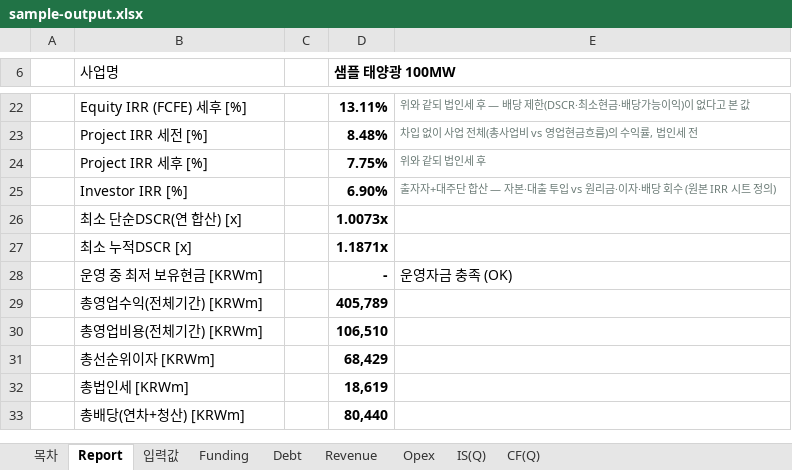
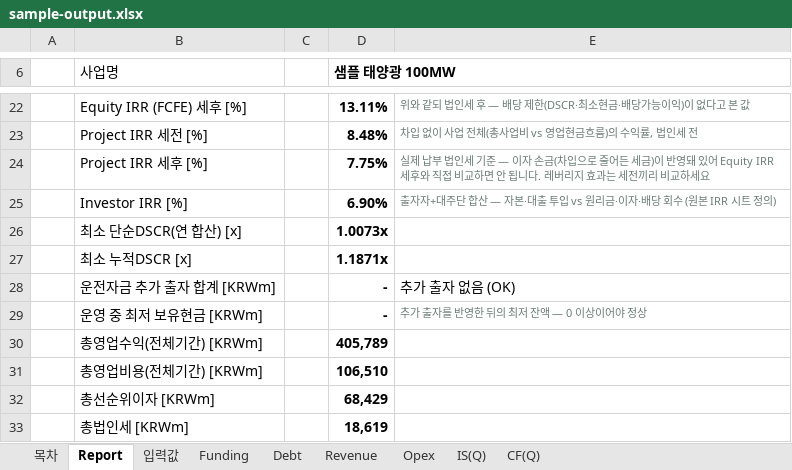
Before and after one commit to chldusrud14-rgb/financial_model_v1, an Excel workbook: contract/sample-output.xlsx, sheet Report, drawn as a sheet; only a part is shown, gaps mark what is left out; the shorter side is filled out with more unchanged rows; values as stored, in another font and other column widths than the file's, no borders; addresses are those after the commit; the diff names each change by its address in the sheet, - before the commit and + after, or states it on an @@ line.

```diff
--- a/contract/sample-output.xlsx (sheet Report)
+++ b/contract/sample-output.xlsx (sheet Report)
-E24: 위와 같되 법인세 후
+E24: 실제 납부 법인세 기준 — 이자 손금(차입으로 줄어든 세금)이 반영돼 있어 Equity IRR 세후와 직접 비교하면 안 됩니다. 레버리지 효과는 세전끼리 비교하세요
+row 28:  | 운전자금 추가 출자 합계 [KRWm] |  | - | 추가 출자 없음 (OK)
-E29: 운영자금 충족 (OK)
+E29: 추가 출자를 반영한 뒤의 최저 잔액 — 0 이상이어야 정상
-E29 text colour: black
+E29 text colour: #6B7B76, text size: smaller
```
Also changed, not shown: sheet CF(Q), dist/당진_태양광발전_재무모델_v2_생성예시.xlsx, e2e_t1.xlsx, 22 other files.
